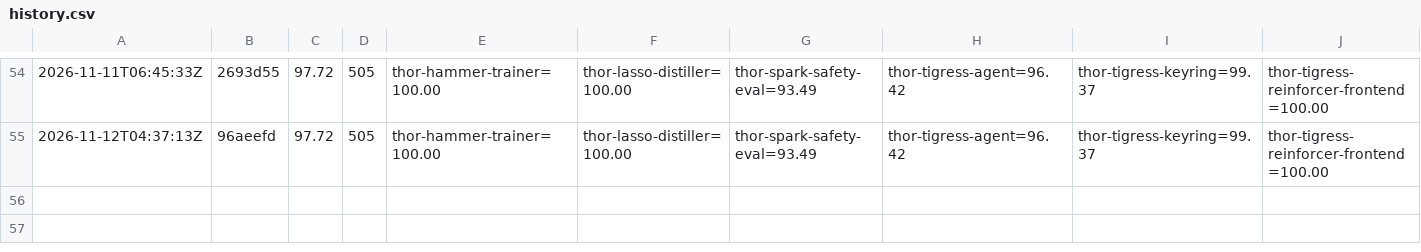
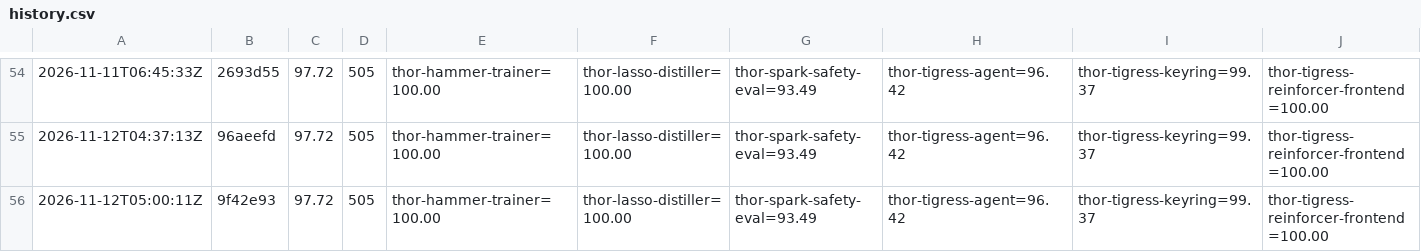
Before and after one commit to arpanpathak/thor-thunder-tigress-platform, a CSV file: history.csv, drawn as a sheet; only a part is shown, gaps mark what is left out; the diff names each change by its address in the sheet, - before the commit and + after, or states it on an @@ line.

```diff
--- a/history.csv
+++ b/history.csv
+row 56: 2026-11-12T05:00:11Z | 9f42e93 | 97.72 | 505 | thor-hammer-trainer=100.00 | thor-lasso-distiller=100.00 | thor-spark-safety-eval=93.49 | thor-tigress-agent=96.42 | thor-tigress-keyring=99.37 | thor-tigress-reinforcer-frontend=100.00
```
Also changed, not shown: 1 other file.
